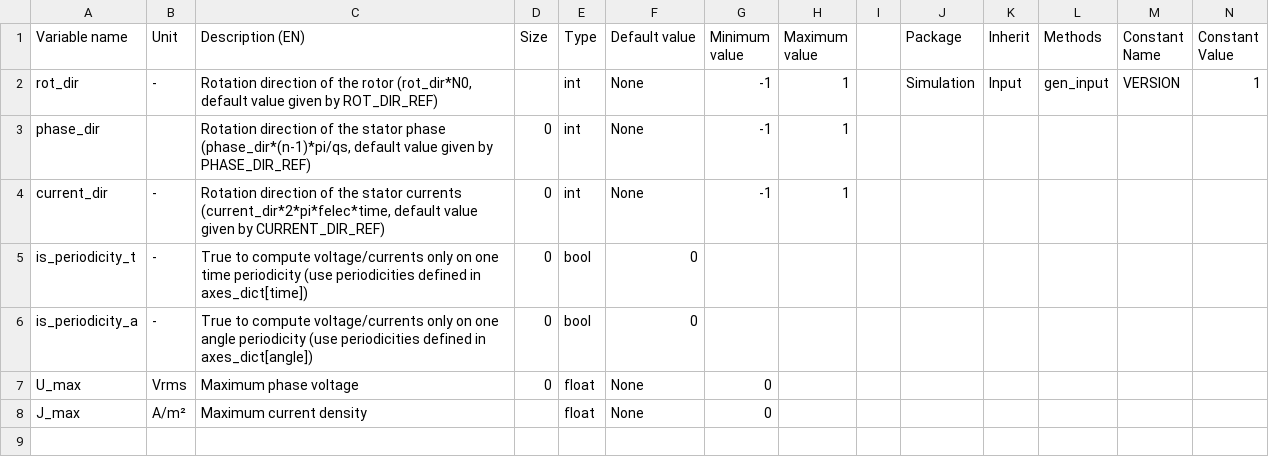
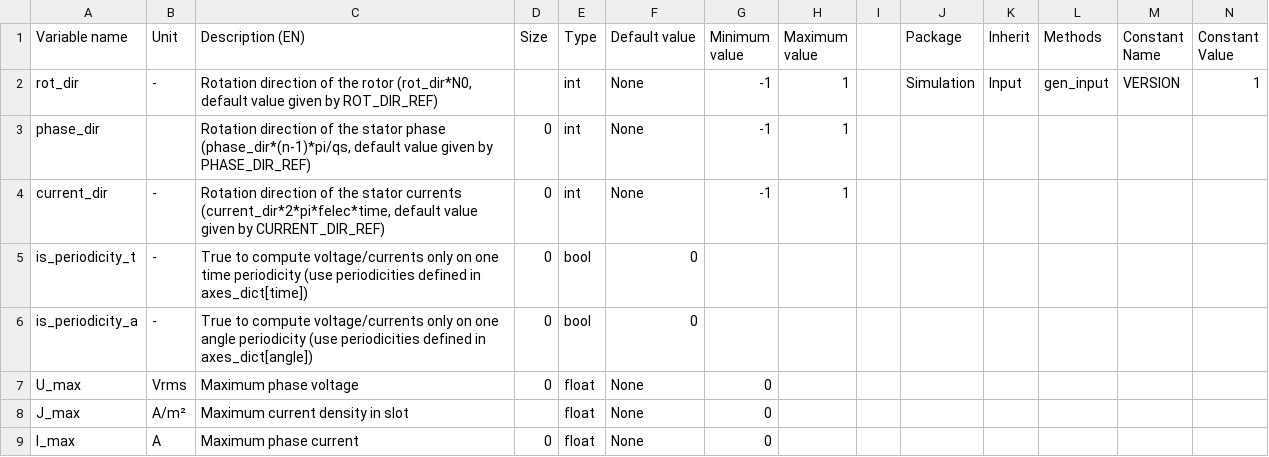
Before and after one commit to Eomys/pyleecan, a CSV file: pyleecan/Generator/ClassesRef/Simulation/InputPower.csv, drawn as a sheet; only a part is shown; rows hold the shown columns only; the diff names each change by its address in the sheet, - before the commit and + after, or states it on an @@ line.

```diff
--- a/pyleecan/Generator/ClassesRef/Simulation/InputPower.csv
+++ b/pyleecan/Generator/ClassesRef/Simulation/InputPower.csv
-C8 (Description (EN)): Maximum current density
+C8 (Description (EN)): Maximum current density in slot
+row 9: I_max | A | Maximum phase current | 0 | float | None | 0
```
Also changed, not shown: pyleecan/Generator/ClassesRef/Post/PostLUT.csv, pyleecan/Generator/ClassesRef/Simulation/ElecLUTdq.csv, 13 other files.
